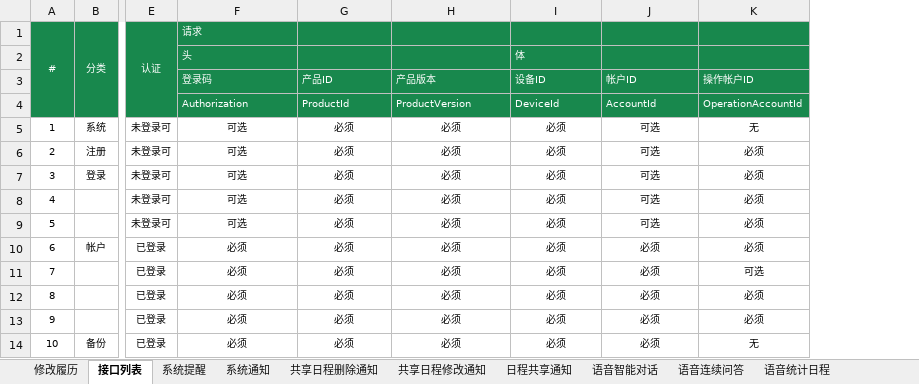
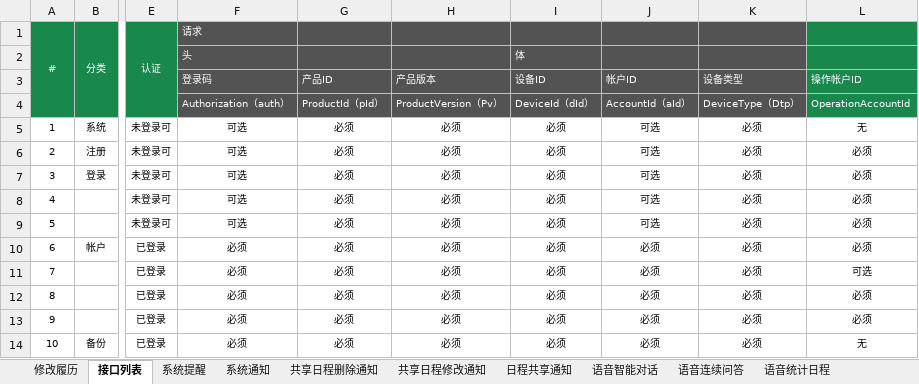
Before and after one commit to XJ-GTD/GTD2, an Excel workbook: A-开发相关文档素材/6.二期文档/产品接口协议.xlsx, sheet 接口列表, drawn as a sheet; only a part is shown, gaps mark what is left out; values as stored, in another font and other column widths than the file's, no borders; conditional formats not drawn; the diff names each change by its address in the sheet, - before the commit and + after, or states it on an @@ line.

```diff
--- a/A-开发相关文档素材/6.二期文档/产品接口协议.xlsx (sheet 接口列表)
+++ b/A-开发相关文档素材/6.二期文档/产品接口协议.xlsx (sheet 接口列表)
+column K (设备类型), rows 4-14: DeviceType（Dtp） | 必须 | 必须 | 必须 | 必须 | 必须 | 必须 | 必须 | 必须 | 必须 | 必须
-F1:J4 fill: #18884D
+F1:J4 fill: #535353
-F4 (登录码): Authorization
+F4 (登录码): Authorization（auth）
-G4 (产品ID): ProductId
+G4 (产品ID): ProductId（pId）
-H4 (产品版本): ProductVersion
+H4 (产品版本): ProductVersion（Pv）
-I4 (设备ID): DeviceId
+I4 (设备ID): DeviceId（dId）
-J4 (帐户ID): AccountId
+J4 (帐户ID): AccountId（aId）
```
Also changed, not shown: sheet 修改履历, A-开发相关文档素材/6.二期文档/前端设计.xlsx.
